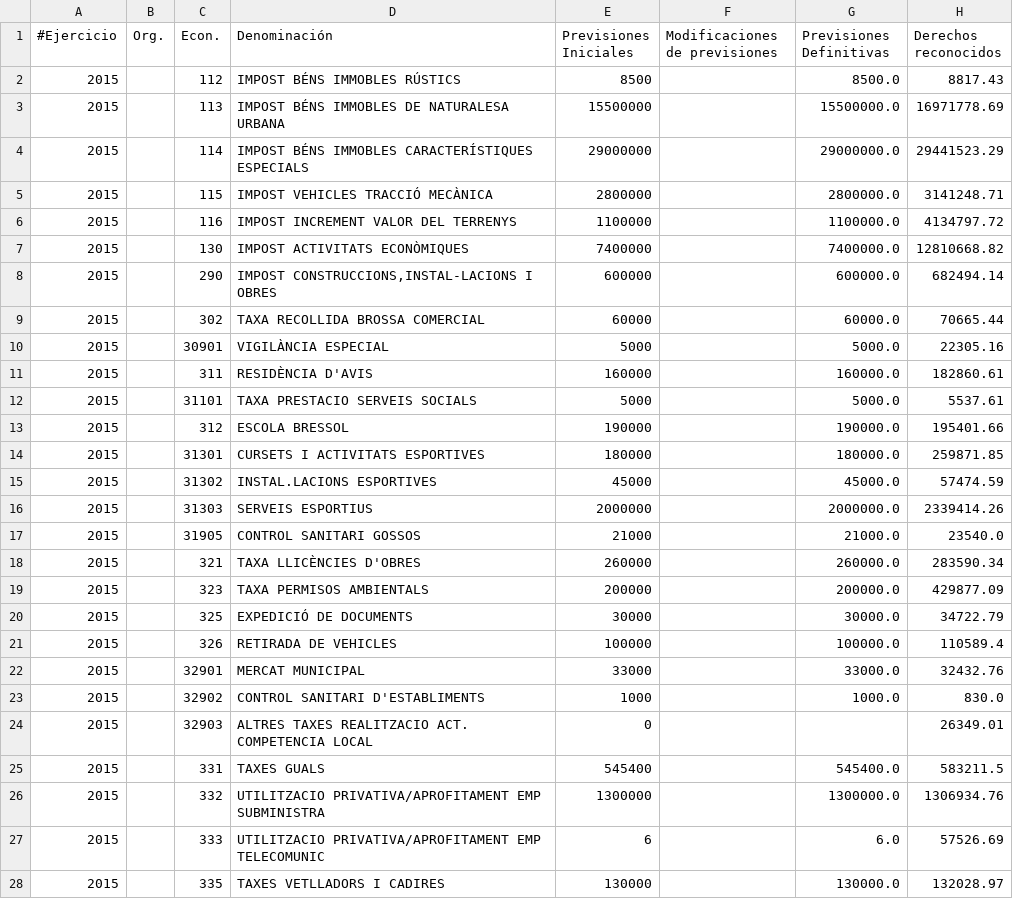
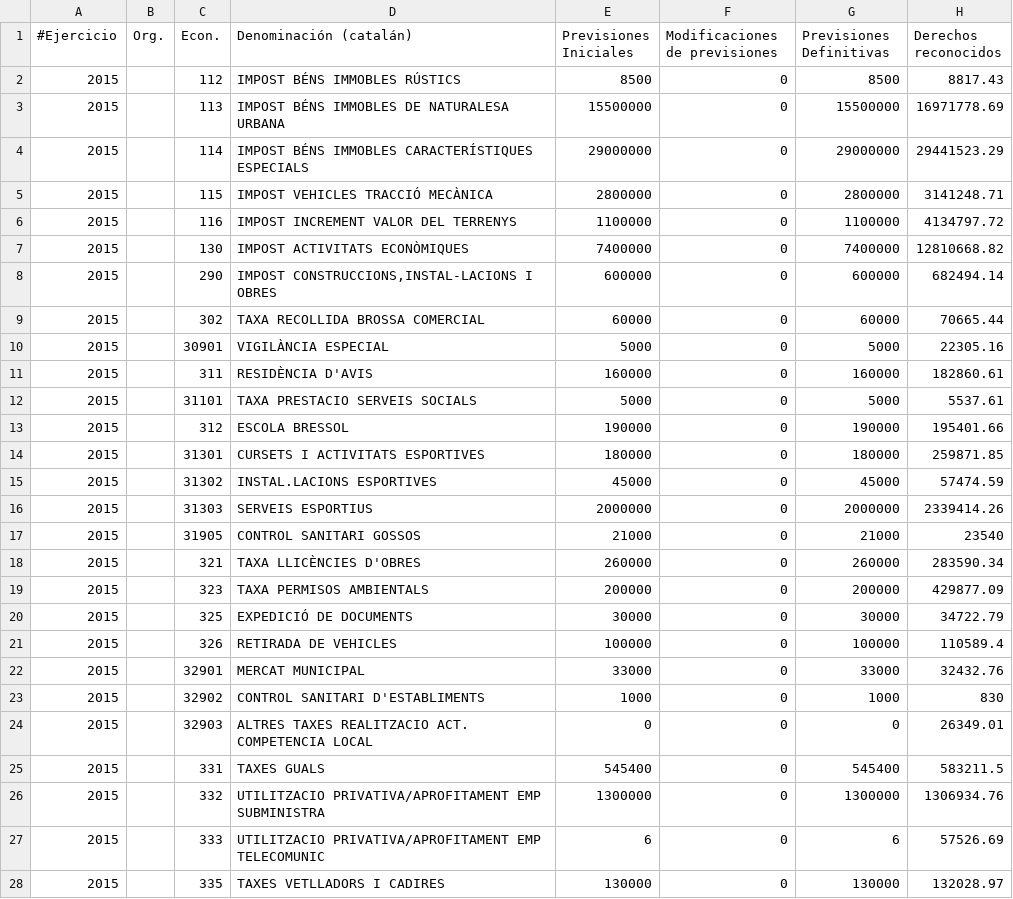
Before and after one commit to civio/presupuesto-elprat, a CSV file: data/ca/municipio/2015/ejecucion_ingresos.csv, drawn as a sheet; only a part is shown; the diff covers the shown part only.

```diff
--- a/data/ca/municipio/2015/ejecucion_ingresos.csv
+++ b/data/ca/municipio/2015/ejecucion_ingresos.csv
@@ -1,28 +1,28 @@
-#Ejercicio,Org.,Econ.,Denominación,Previsiones Iniciales,Modificaciones de previsiones,Previsiones Definitivas,Derechos reconocidos
-2015,     ,112    ,IMPOST BÉNS IMMOBLES RÚSTICS                      ,8500,,8500.0,8817.43
-2015,     ,113    ,IMPOST BÉNS IMMOBLES DE NATURALESA URBANA         ,15500000,,15500000.0,16971778.69
-2015,     ,114    ,IMPOST BÉNS IMMOBLES CARACTERÍSTIQUES ESPECIALS   ,29000000,,29000000.0,29441523.29
-2015,     ,115    ,IMPOST VEHICLES TRACCIÓ MECÀNICA                  ,2800000,,2800000.0,3141248.71
-2015,     ,116    ,IMPOST INCREMENT VALOR DEL TERRENYS               ,1100000,,1100000.0,4134797.72
-2015,     ,130    ,IMPOST ACTIVITATS ECONÒMIQUES                     ,7400000,,7400000.0,12810668.82
-2015,     ,290    ,"IMPOST CONSTRUCCIONS,INSTAL-LACIONS I OBRES       ",600000,,600000.0,682494.14
-2015,     ,302    ,TAXA RECOLLIDA BROSSA COMERCIAL                   ,60000,,60000.0,70665.44
-2015,     ,30901  ,VIGILÀNCIA ESPECIAL                               ,5000,,5000.0,22305.16
-2015,     ,311    ,RESIDÈNCIA D'AVIS                                 ,160000,,160000.0,182860.61
-2015,     ,31101  ,TAXA PRESTACIO SERVEIS SOCIALS                    ,5000,,5000.0,5537.61
-2015,     ,312    ,ESCOLA BRESSOL                                    ,190000,,190000.0,195401.66
-2015,     ,31301  ,CURSETS I ACTIVITATS ESPORTIVES                   ,180000,,180000.0,259871.85
-2015,     ,31302  ,INSTAL.LACIONS ESPORTIVES                         ,45000,,45000.0,57474.59
-2015,     ,31303  ,SERVEIS ESPORTIUS                                 ,2000000,,2000000.0,2339414.26
-2015,     ,31905  ,CONTROL SANITARI GOSSOS                           ,21000,,21000.0,23540.0
-2015,     ,321    ,TAXA LLICÈNCIES D'OBRES                           ,260000,,260000.0,283590.34
-2015,     ,323    ,TAXA PERMISOS AMBIENTALS                          ,200000,,200000.0,429877.09
-2015,     ,325    ,EXPEDICIÓ DE DOCUMENTS                            ,30000,,30000.0,34722.79
-2015,     ,326    ,RETIRADA DE VEHICLES                              ,100000,,100000.0,110589.4
-2015,     ,32901  ,MERCAT MUNICIPAL                                  ,33000,,33000.0,32432.76
-2015,     ,32902  ,CONTROL SANITARI D'ESTABLIMENTS                   ,1000,,1000.0,830.0
-2015,     ,32903  ,ALTRES TAXES REALITZACIO ACT. COMPETENCIA LOCAL   ,0,,,26349.01
-2015,     ,331    ,TAXES GUALS                                       ,545400,,545400.0,583211.5
-2015,     ,332    ,UTILITZACIO PRIVATIVA/APROFITAMENT EMP SUBMINISTRA,1300000,,1300000.0,1306934.76
-2015,     ,333    ,UTILITZACIO PRIVATIVA/APROFITAMENT EMP TELECOMUNIC,6,,6.0,57526.69
-2015,     ,335    ,TAXES VETLLADORS I CADIRES                        ,130000,,130000.0,132028.97
+#Ejercicio,Org.,Econ.,Denominación (catalán),Previsiones Iniciales,Modificaciones de previsiones,Previsiones Definitivas,Derechos reconocidos
+2015,     ,112    ,IMPOST BÉNS IMMOBLES RÚSTICS                      ,8500,0,8500,8817.43
+2015,     ,113    ,IMPOST BÉNS IMMOBLES DE NATURALESA URBANA         ,15500000,0,15500000,16971778.69
+2015,     ,114    ,IMPOST BÉNS IMMOBLES CARACTERÍSTIQUES ESPECIALS   ,29000000,0,29000000,29441523.29
+2015,     ,115    ,IMPOST VEHICLES TRACCIÓ MECÀNICA                  ,2800000,0,2800000,3141248.71
+2015,     ,116    ,IMPOST INCREMENT VALOR DEL TERRENYS               ,1100000,0,1100000,4134797.72
+2015,     ,130    ,IMPOST ACTIVITATS ECONÒMIQUES                     ,7400000,0,7400000,12810668.82
+2015,     ,290    ,"IMPOST CONSTRUCCIONS,INSTAL-LACIONS I OBRES       ",600000,0,600000,682494.14
+2015,     ,302    ,TAXA RECOLLIDA BROSSA COMERCIAL                   ,60000,0,60000,70665.44
+2015,     ,30901  ,VIGILÀNCIA ESPECIAL                               ,5000,0,5000,22305.16
+2015,     ,311    ,RESIDÈNCIA D'AVIS                                 ,160000,0,160000,182860.61
+2015,     ,31101  ,TAXA PRESTACIO SERVEIS SOCIALS                    ,5000,0,5000,5537.61
+2015,     ,312    ,ESCOLA BRESSOL                                    ,190000,0,190000,195401.66
+2015,     ,31301  ,CURSETS I ACTIVITATS ESPORTIVES                   ,180000,0,180000,259871.85
+2015,     ,31302  ,INSTAL.LACIONS ESPORTIVES                         ,45000,0,45000,57474.59
+2015,     ,31303  ,SERVEIS ESPORTIUS                                 ,2000000,0,2000000,2339414.26
+2015,     ,31905  ,CONTROL SANITARI GOSSOS                           ,21000,0,21000,23540
+2015,     ,321    ,TAXA LLICÈNCIES D'OBRES                           ,260000,0,260000,283590.34
+2015,     ,323    ,TAXA PERMISOS AMBIENTALS                          ,200000,0,200000,429877.09
+2015,     ,325    ,EXPEDICIÓ DE DOCUMENTS                            ,30000,0,30000,34722.79
+2015,     ,326    ,RETIRADA DE VEHICLES                              ,100000,0,100000,110589.4
+2015,     ,32901  ,MERCAT MUNICIPAL                                  ,33000,0,33000,32432.76
+2015,     ,32902  ,CONTROL SANITARI D'ESTABLIMENTS                   ,1000,0,1000,830
+2015,     ,32903  ,ALTRES TAXES REALITZACIO ACT. COMPETENCIA LOCAL   ,0,0,0,26349.01
+2015,     ,331    ,TAXES GUALS                                       ,545400,0,545400,583211.5
+2015,     ,332    ,UTILITZACIO PRIVATIVA/APROFITAMENT EMP SUBMINISTRA,1300000,0,1300000,1306934.76
+2015,     ,333    ,UTILITZACIO PRIVATIVA/APROFITAMENT EMP TELECOMUNIC,6,0,6,57526.69
+2015,     ,335    ,TAXES VETLLADORS I CADIRES                        ,130000,0,130000,132028.97
```
Also changed, not shown: 117 edited cells elsewhere in this file, data/es/municipio/2017/ejecucion_ingresos.csv, 1 other file.
